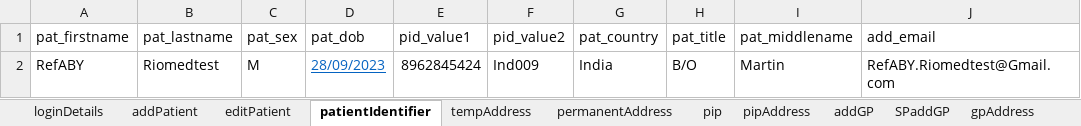
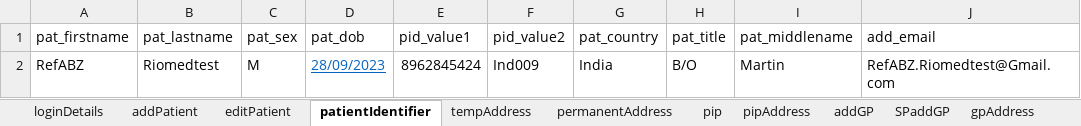
Before and after one commit to manojvyavahare27/C4Automation, an Excel workbook: ExcelFiles/ReferralDomain.xlsx, sheet patientIdentifier, drawn as a sheet; values as stored, in another font and other column widths than the file's, no borders; the diff names each change by its address in the sheet, - before the commit and + after, or states it on an @@ line.

```diff
--- a/ExcelFiles/ReferralDomain.xlsx (sheet patientIdentifier)
+++ b/ExcelFiles/ReferralDomain.xlsx (sheet patientIdentifier)
-A2 (pat_firstname): RefABY
+A2 (pat_firstname): RefABZ
-J2 (add_email): RefABY.Riomedtest@Gmail.com
+J2 (add_email): RefABZ.Riomedtest@Gmail.com
```
Also changed, not shown: sheet AddReferral, sheet serviceReferral, sheet rejectedReferral, sheet addPatient, sheet acceptedReferral, sheet editPatient, ExcelFiles/AppointmentDomain.xlsx, ExcelFiles/PatientDomain.xlsx, 3 other files.
